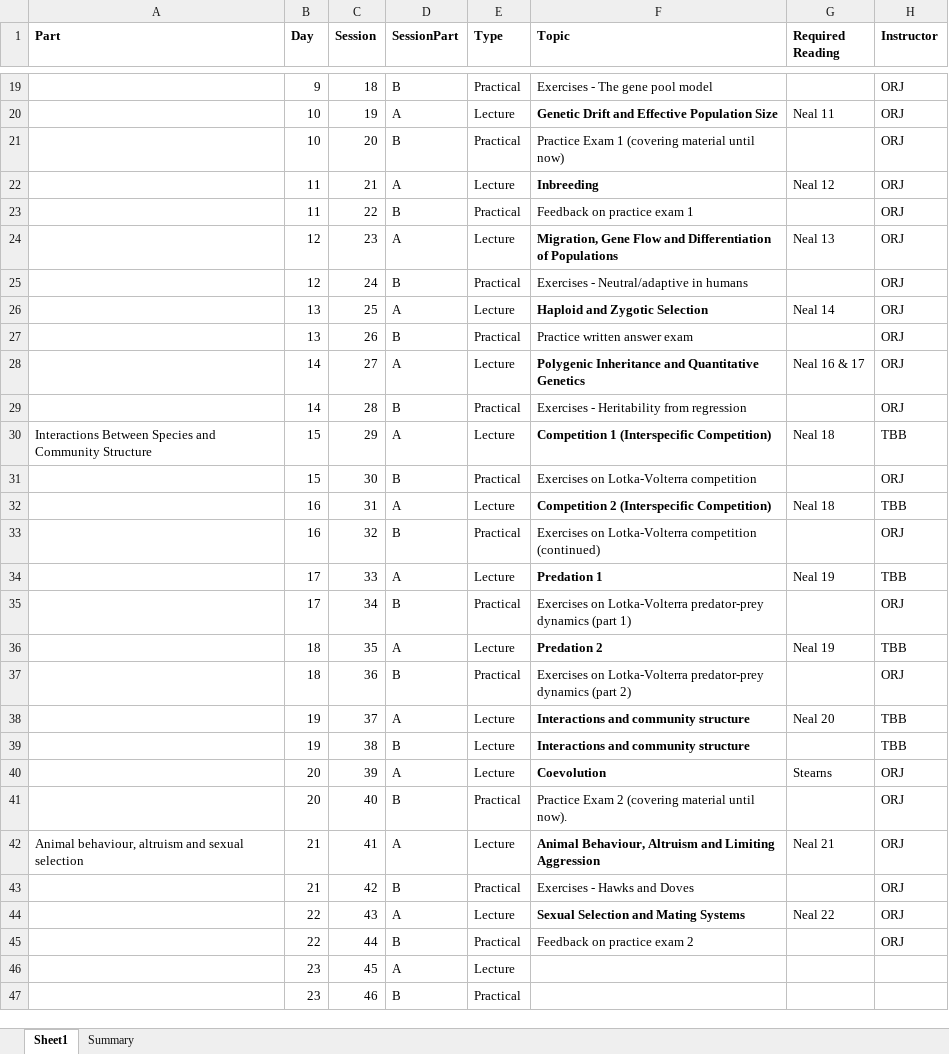
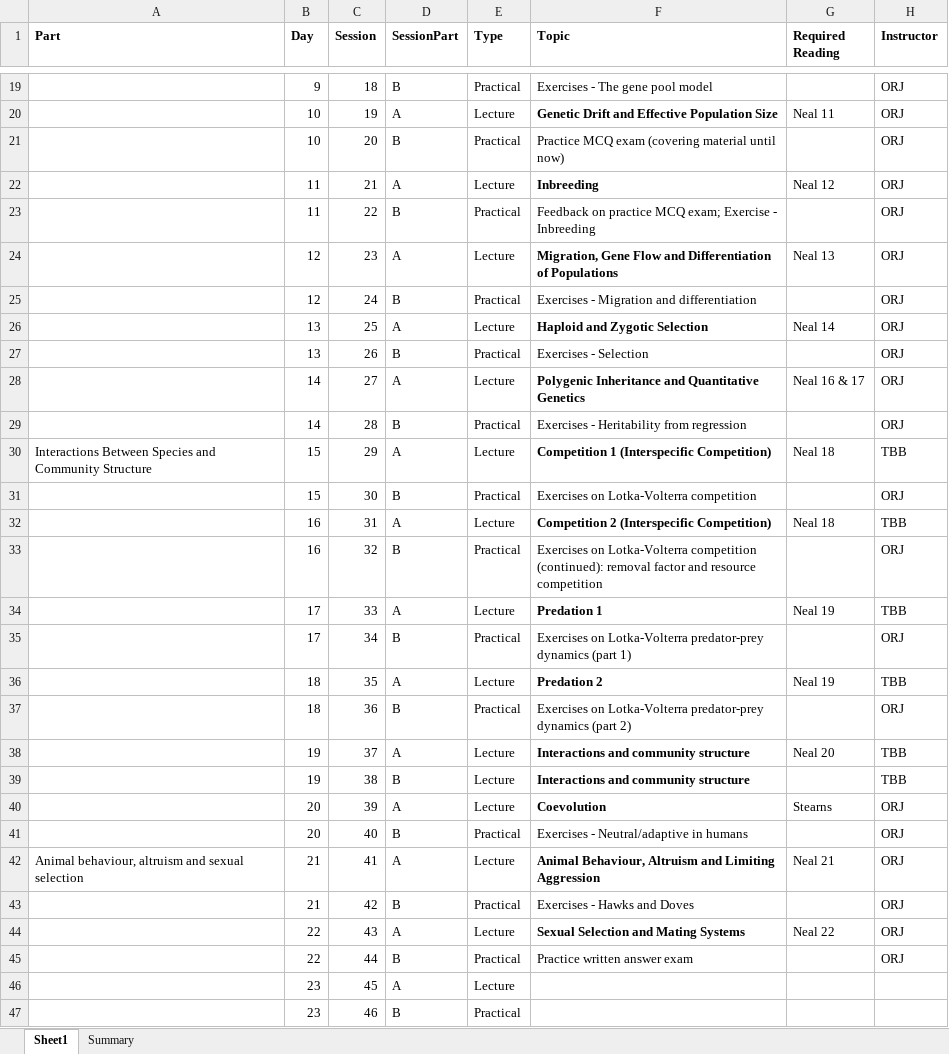
Before and after one commit to jonesor/BB512_Book, an Excel workbook: BB512_Schedule.xlsx, sheet Sheet1, drawn as a sheet; only a part is shown, gaps mark what is left out; values as stored, in another font and other column widths than the file's, no borders; conditional formats not drawn; the diff names each change by its address in the sheet, - before the commit and + after, or states it on an @@ line.

```diff
--- a/BB512_Schedule.xlsx (sheet Sheet1)
+++ b/BB512_Schedule.xlsx (sheet Sheet1)
-F21 (Topic): Practice Exam 1 (covering material…
+F21 (Topic): Practice MCQ exam (covering material…
-F23 (Topic): Feedback on practice exam 1
+F23 (Topic): Feedback on practice MCQ exam; Exercise - Inbreeding
-F25 (Topic): Exercises - Neutral/adaptive in humans
+F25 (Topic): Exercises - Migration and differentiation
-F27 (Topic): Practice written answer exam
+F27 (Topic): Exercises - Selection
-F33 (Topic): …Lotka-Volterra competition (continued)
+F33 (Topic): …Lotka-Volterra competition (continued): removal factor and resource competition
-F41 (Topic): Practice Exam 2 (covering material until now).
+F41 (Topic): Exercises - Neutral/adaptive in humans
-F45 (Topic): Feedback on practice exam 2
+F45 (Topic): Practice written answer exam
```
Also changed, not shown: sheet Summary, 26 other files.
